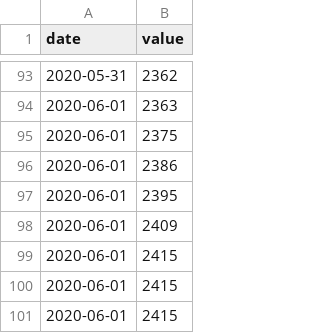
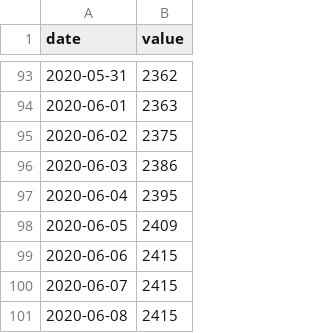
Before and after one commit to jmsc65/Covid-Timeline, a CSV file: deathsdata.csv, drawn as a sheet; only a part is shown, gaps mark what is left out.

Commit message:
Update deathsdata.csv

```diff
--- a/deathsdata.csv
+++ b/deathsdata.csv
@@ -94,8 +94,8 @@
 2020-06-01,2363
-2020-06-01,2375
-2020-06-01,2386
-2020-06-01,2395
-2020-06-01,2409
-2020-06-01,2415
-2020-06-01,2415
-2020-06-01,2415
+2020-06-02,2375
+2020-06-03,2386
+2020-06-04,2395
+2020-06-05,2409
+2020-06-06,2415
+2020-06-07,2415
+2020-06-08,2415
```
